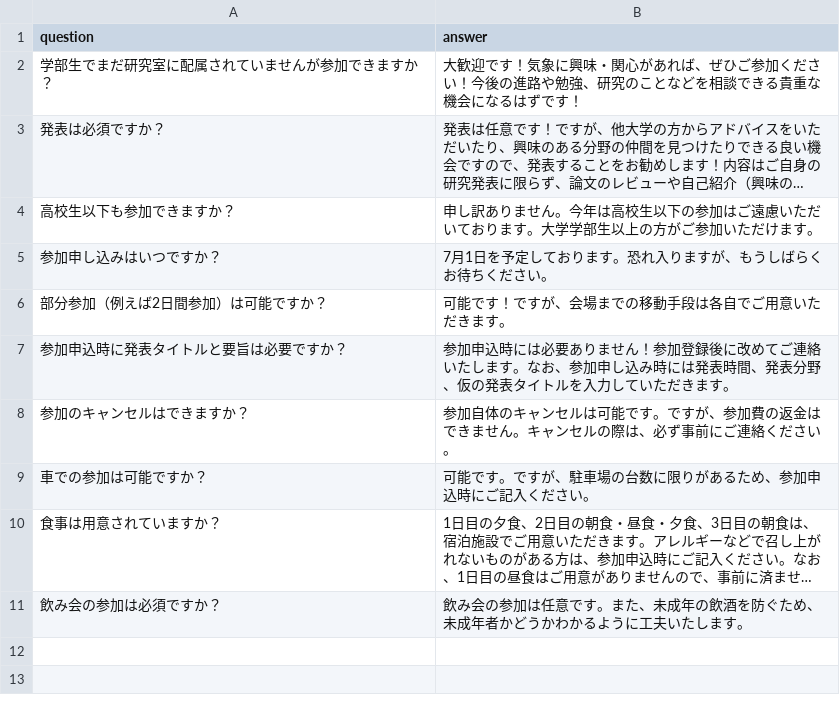
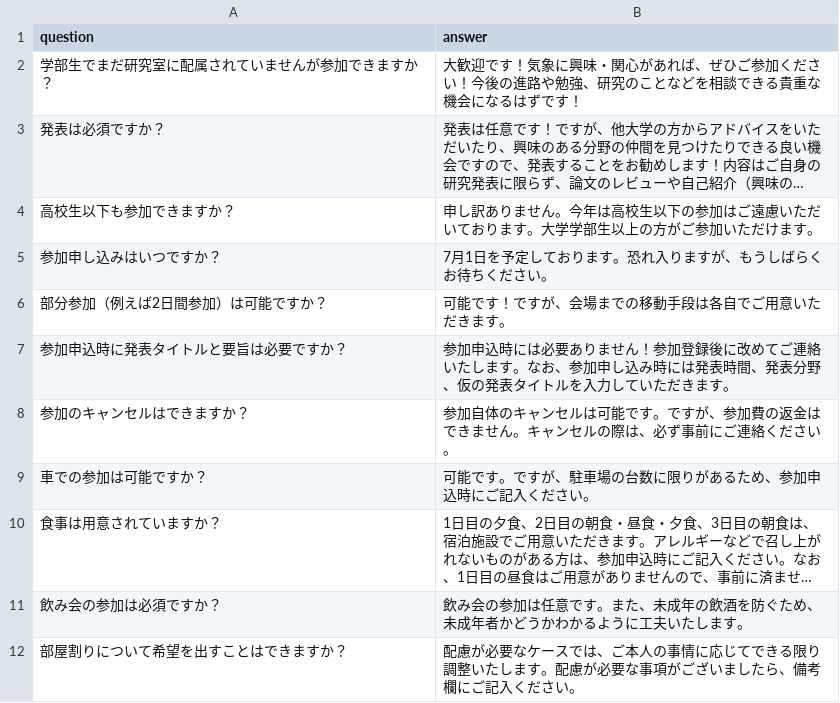
Before and after one commit to Meteorology-Summer-School/2026, a CSV file: data/faq.csv, drawn as a sheet; long unchanged cells end in …; the diff names each change by its address in the sheet, - before the commit and + after, or states it on an @@ line.

Commit message:
Update FAQ with new room allocation question
Added a new FAQ regarding room allocation preferences and ensured proper formatting of the existing entry about the drinking party.

```diff
--- a/data/faq.csv
+++ b/data/faq.csv
+row 12: 部屋割りについて希望を出すことはできますか？ | 配慮が必要なケースでは、ご本人の事情に応じてできる限り調整いたします。配慮が必要な事項がございましたら、備考欄にご記入ください。
```
